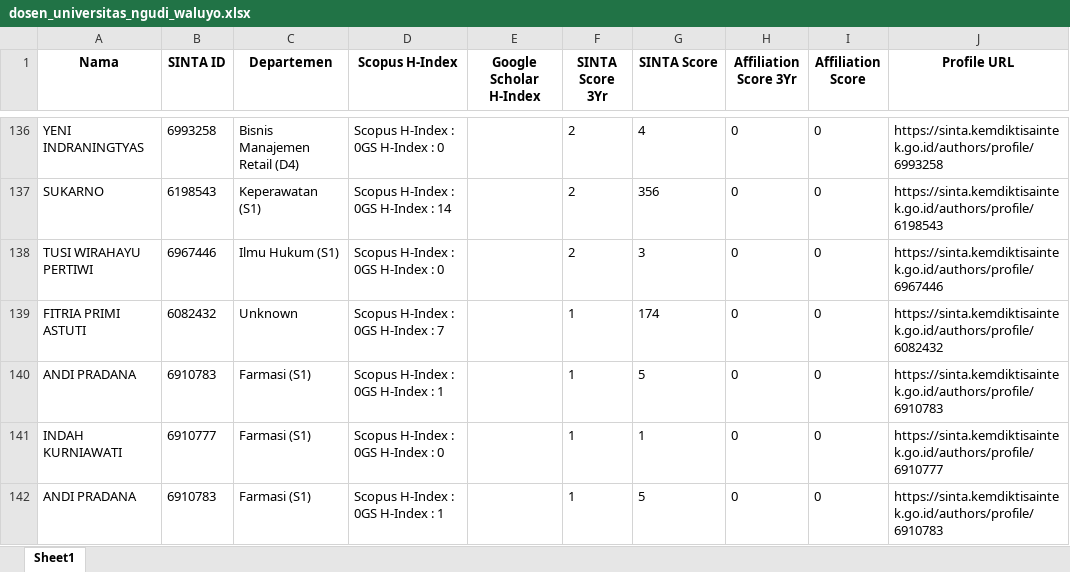
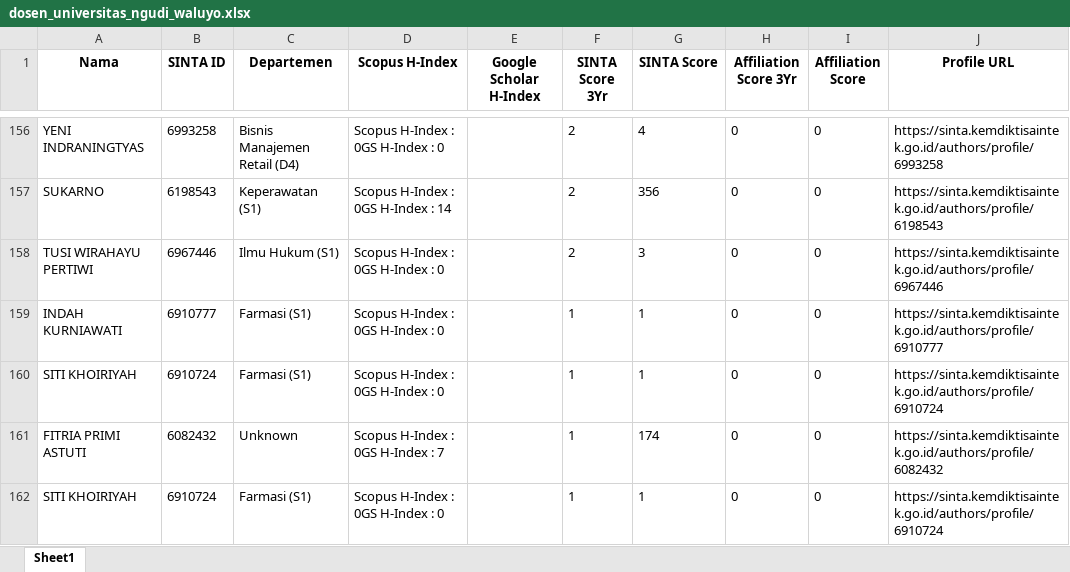
Before and after one commit to rizkhategar/pascal, an Excel workbook: public/dosen_universitas_ngudi_waluyo.xlsx, sheet Sheet1, drawn as a sheet; only a part is shown, gaps mark what is left out; values as stored, in another font and other column widths than the file's, no borders; removed rows and columns are numbered as before the commit, all else as after; the diff covers the shown part only; the diff names each change by its address in the sheet, - before the commit and + after, or states it on an @@ line.

```diff
--- a/public/dosen_universitas_ngudi_waluyo.xlsx (sheet Sheet1)
+++ b/public/dosen_universitas_ngudi_waluyo.xlsx (sheet Sheet1)
+row 159: INDAH KURNIAWATI | 6910777 | Farmasi (S1) | Scopus H-Index : 0GS H-Index : 0 |  | 1 | 1 | 0 | 0 | https://sinta.kemdiktisaintek.go.id/authors/profile/6910777
+row 160: SITI KHOIRIYAH | 6910724 | Farmasi (S1) | Scopus H-Index : 0GS H-Index : 0 |  | 1 | 1 | 0 | 0 | https://sinta.kemdiktisaintek.go.id/authors/profile/6910724
-row 140: ANDI PRADANA | 6910783 | Farmasi (S1) | Scopus H-Index : 0GS H-Index : 1 |  | 1 | 5 | 0 | 0 | https://sinta.kemdiktisaintek.go.id/authors/profile/6910783
-A162 (Nama): INDAH KURNIAWATI
+A162 (Nama): SITI KHOIRIYAH
-B162 (SINTA ID): 6910777
+B162 (SINTA ID): 6910724
-J162 (Profile URL): https://sinta.kemdiktisaintek.go.id/authors/profile/6910777
+J162 (Profile URL): https://sinta.kemdiktisaintek.go.id/authors/profile/6910724
-row 142: ANDI PRADANA | 6910783 | Farmasi (S1) | Scopus H-Index : 0GS H-Index : 1 |  | 1 | 5 | 0 | 0 | https://sinta.kemdiktisaintek.go.id/authors/profile/6910783
```
Also changed, not shown: 21 added rows, 1 removed row and 6 moved rows elsewhere in this sheet, 1 other file.
